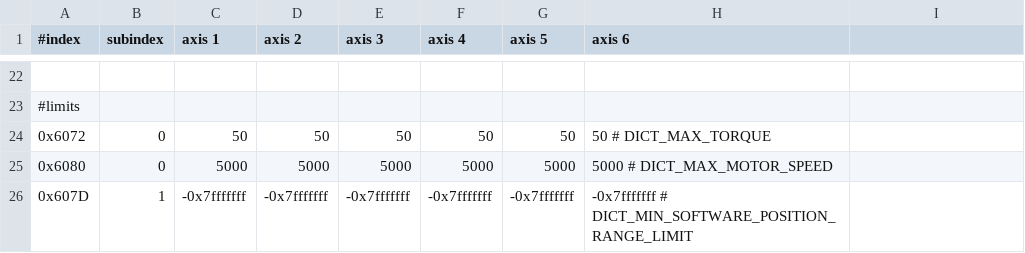
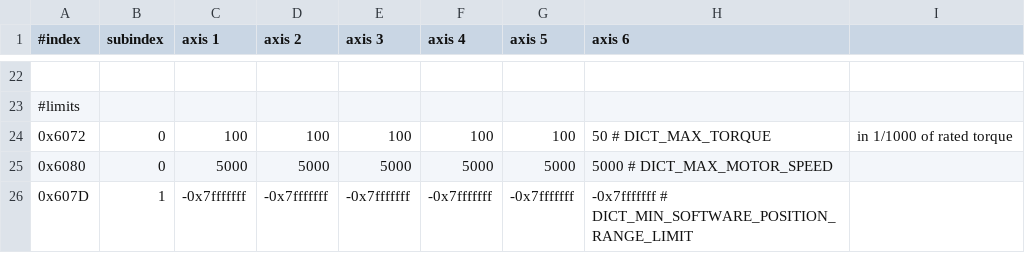
Before and after one commit to xudeng22/sc_sncn_ethercat_drive, a CSV file: examples/app_demo_master_cyclic/sdo_config/sdo_config.csv, drawn as a sheet; only a part is shown, gaps mark what is left out.

Commit message:
ethercat drive: change unit of max torque to be in 1/1000 of rated torque

```diff
--- a/examples/app_demo_master_cyclic/sdo_config/sdo_config.csv
+++ b/examples/app_demo_master_cyclic/sdo_config/sdo_config.csv
@@ -23,3 +23,3 @@
 #limits
-0x6072,        0,          50,          50,          50,          50,          50,          50 # DICT_MAX_TORQUE
+0x6072,        0,         100,         100,         100,         100,         100,          50 # DICT_MAX_TORQUE, in 1/1000 of rated torque
 0x6080,        0,        5000,        5000,        5000,        5000,        5000,        5000 # DICT_MAX_MOTOR_SPEED
```
Also changed, not shown: examples/app_demo_master_ethercat_tuning/sdo_config/sdo_config.csv, 3 other files.
